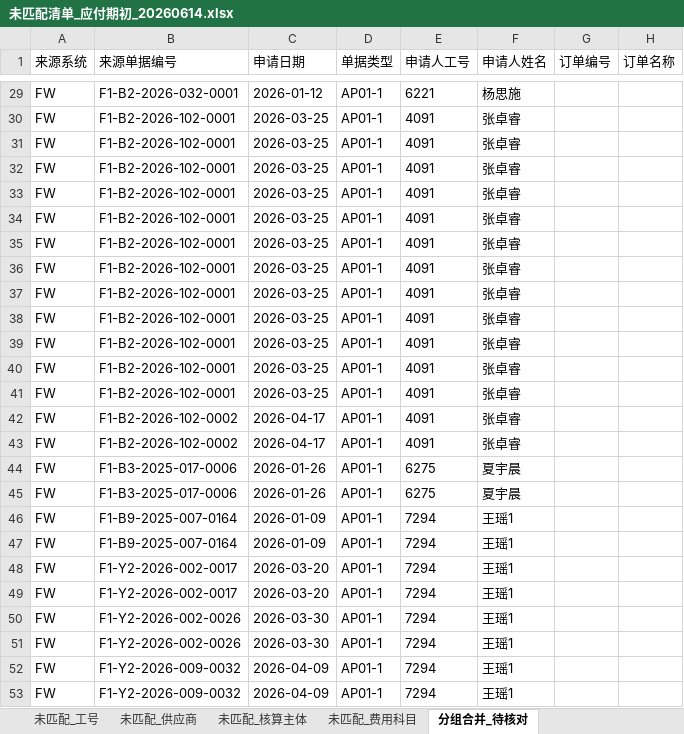
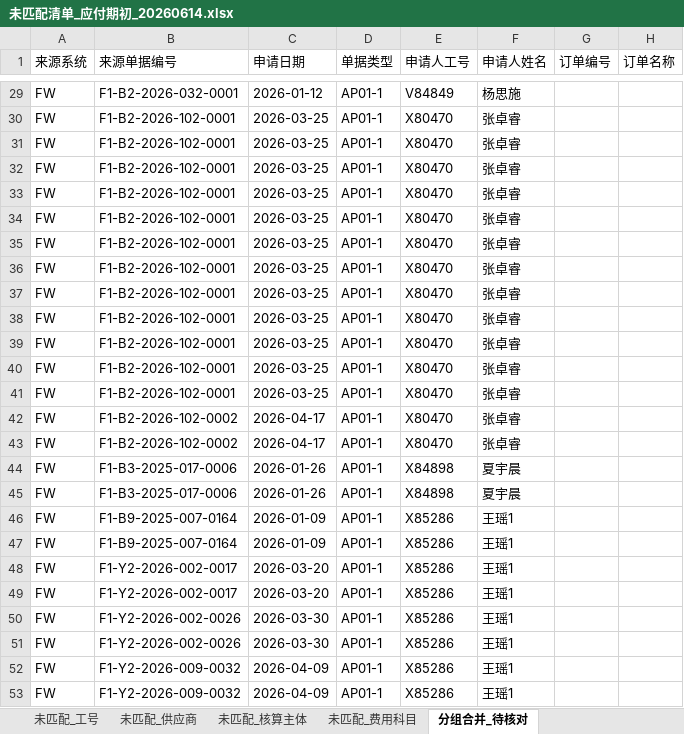
Before and after one commit to AlinaXiong/hero-digital-etl, an Excel workbook: output/ap_opening_payment/未匹配清单_应付期初_20260614.xlsx, sheet 分组合并_待核对, drawn as a sheet; only a part is shown, gaps mark what is left out; values as stored, in another font and other column widths than the file's, no borders; the diff covers the shown part only; the diff names each change by its address in the sheet, - before the commit and + after, or states it on an @@ line.

```diff
--- a/output/ap_opening_payment/未匹配清单_应付期初_20260614.xlsx (sheet 分组合并_待核对)
+++ b/output/ap_opening_payment/未匹配清单_应付期初_20260614.xlsx (sheet 分组合并_待核对)
-E29 (申请人工号): 6221
+E29 (申请人工号): V84849
-E30:E43 (申请人工号): 4091
+E30:E43 (申请人工号): X80470
-E44:E45 (申请人工号): 6275
+E44:E45 (申请人工号): X84898
-E46:E53 (申请人工号): 7294
+E46:E53 (申请人工号): X85286
```
Also changed, not shown: 27 edited cells elsewhere in this sheet, sheet 未匹配_工号, output/ap_opening_payment/英雄期初对公付款单导入_应付期初_20260614.xlsx, 2 other files.
